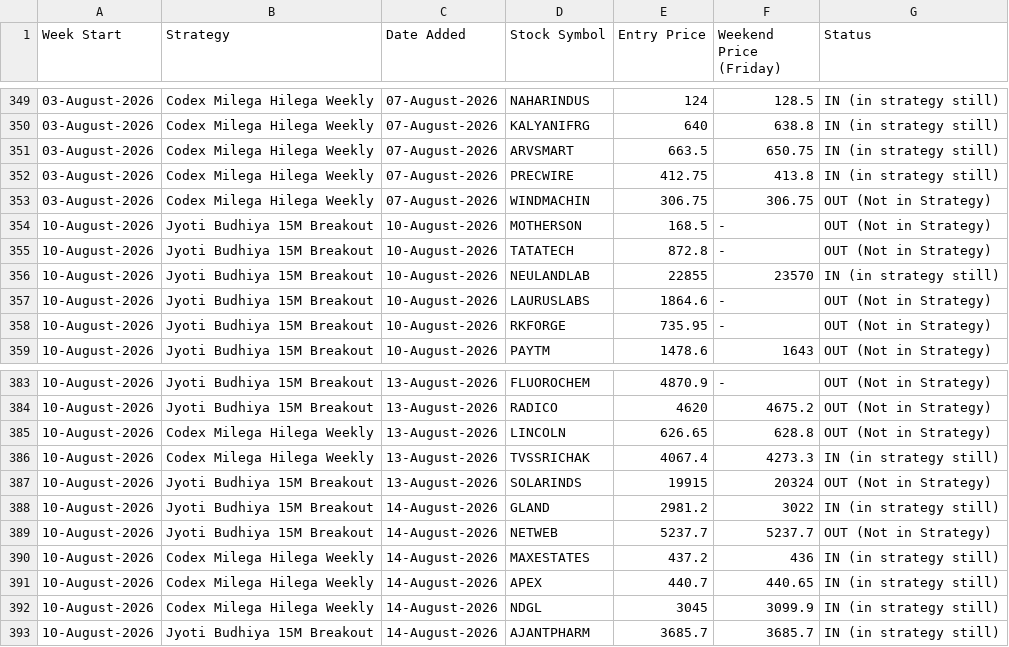
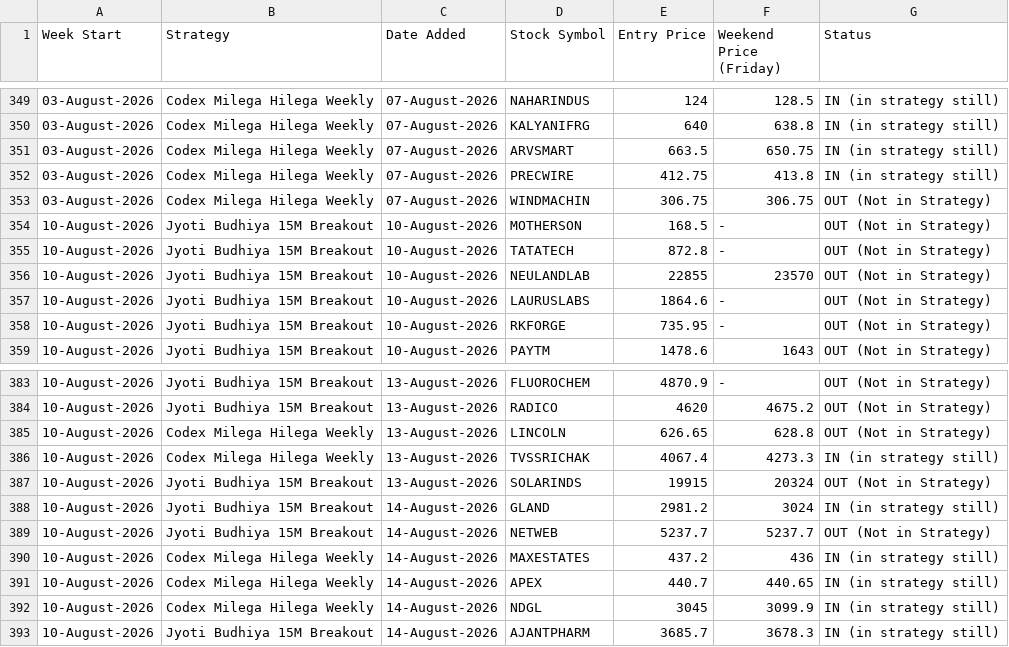
Before and after one commit to anjaninikunj/Stock-tracker-app, a CSV file: strategy_performance.csv, drawn as a sheet; only a part is shown, gaps mark what is left out.

```diff
--- a/strategy_performance.csv
+++ b/strategy_performance.csv
@@ -355,3 +355,3 @@ Week Start,Strategy,Date Added,Stock Symbol,Entry Price,Weekend Price (Friday),S
 10-August-2026,Jyoti Budhiya 15M Breakout,10-August-2026,TATATECH,872.8,-,OUT (Not in Strategy)
-10-August-2026,Jyoti Budhiya 15M Breakout,10-August-2026,NEULANDLAB,22855,23570,IN (in strategy still)
+10-August-2026,Jyoti Budhiya 15M Breakout,10-August-2026,NEULANDLAB,22855,23570,OUT (Not in Strategy)
 10-August-2026,Jyoti Budhiya 15M Breakout,10-August-2026,LAURUSLABS,1864.6,-,OUT (Not in Strategy)
@@ -387,3 +387,3 @@ Week Start,Strategy,Date Added,Stock Symbol,Entry Price,Weekend Price (Friday),S
 10-August-2026,Jyoti Budhiya 15M Breakout,13-August-2026,SOLARINDS,19915,20324,OUT (Not in Strategy)
-10-August-2026,Jyoti Budhiya 15M Breakout,14-August-2026,GLAND,2981.2,3022,IN (in strategy still)
+10-August-2026,Jyoti Budhiya 15M Breakout,14-August-2026,GLAND,2981.2,3024,IN (in strategy still)
 10-August-2026,Jyoti Budhiya 15M Breakout,14-August-2026,NETWEB,5237.7,5237.7,OUT (Not in Strategy)
@@ -392,2 +392,2 @@ Week Start,Strategy,Date Added,Stock Symbol,Entry Price,Weekend Price (Friday),S
 10-August-2026,Codex Milega Hilega Weekly,14-August-2026,NDGL,3045,3099.9,IN (in strategy still)
-10-August-2026,Jyoti Budhiya 15M Breakout,14-August-2026,AJANTPHARM,3685.7,3685.7,IN (in strategy still)
+10-August-2026,Jyoti Budhiya 15M Breakout,14-August-2026,AJANTPHARM,3685.7,3678.3,IN (in strategy still)
```
